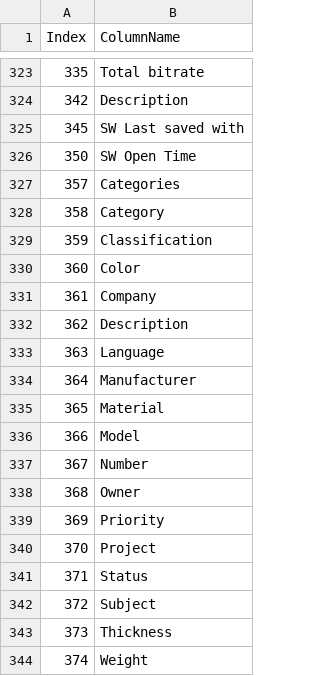
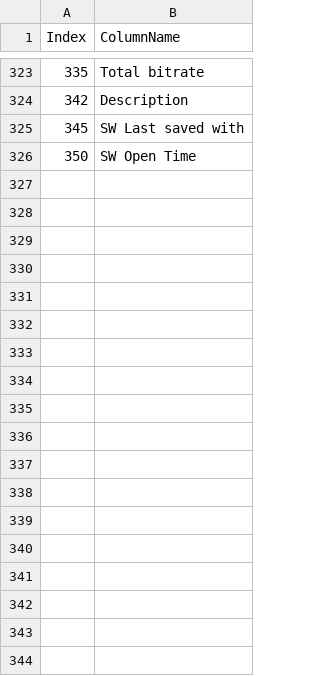
Before and after one commit to GorenHarari/SwFileExplorerCustomColumns, a CSV file: ExplorerColumns.csv, drawn as a sheet; only a part is shown, gaps mark what is left out; the diff names each change by its address in the sheet, - before the commit and + after, or states it on an @@ line.

```diff
--- a/ExplorerColumns.csv
+++ b/ExplorerColumns.csv
-row 327: 357 | Categories
-row 328: 358 | Category
-row 329: 359 | Classification
-row 330: 360 | Color
-row 331: 361 | Company
-row 332: 362 | Description
-row 333: 363 | Language
-row 334: 364 | Manufacturer
-row 335: 365 | Material
-row 336: 366 | Model
-row 337: 367 | Number
-row 338: 368 | Owner
-row 339: 369 | Priority
-row 340: 370 | Project
-row 341: 371 | Status
-row 342: 372 | Subject
-row 343: 373 | Thickness
-row 344: 374 | Weight
```
Also changed, not shown: 6 other files.
